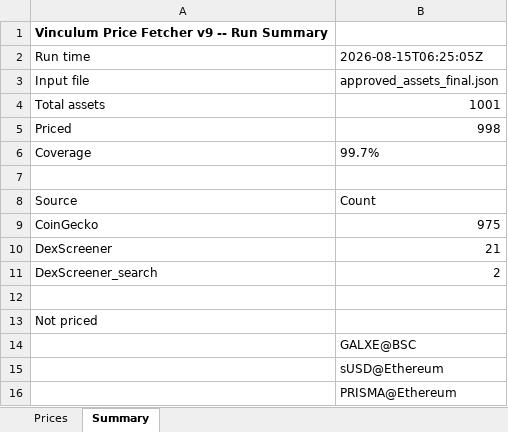
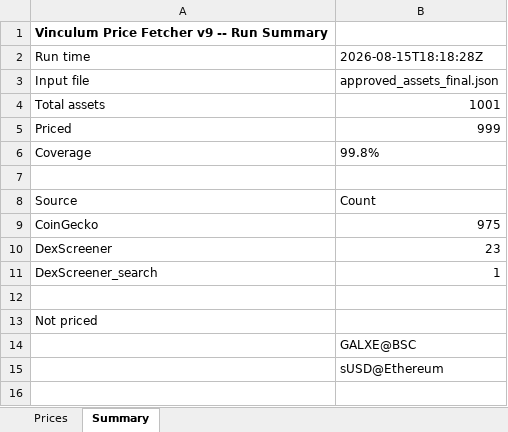
Before and after one commit to VinculumDefi/vinculum-protocol, an Excel workbook: vinculum_prices.xlsx, sheet Summary, drawn as a sheet; values as stored, in another font and other column widths than the file's, no borders; the diff names each change by its address in the sheet, - before the commit and + after, or states it on an @@ line.

```diff
--- a/vinculum_prices.xlsx (sheet Summary)
+++ b/vinculum_prices.xlsx (sheet Summary)
-B2: 2026-08-15T06:25:05Z
+B2: 2026-08-15T18:18:28Z
-B5: 998
+B5: 999
-B6: 99.7%
+B6: 99.8%
-B10: 21
+B10: 23
-B11: 2
+B11: 1
-row 16:  | PRISMA@Ethereum
```
Also changed, not shown: sheet Prices, 2 other files.
